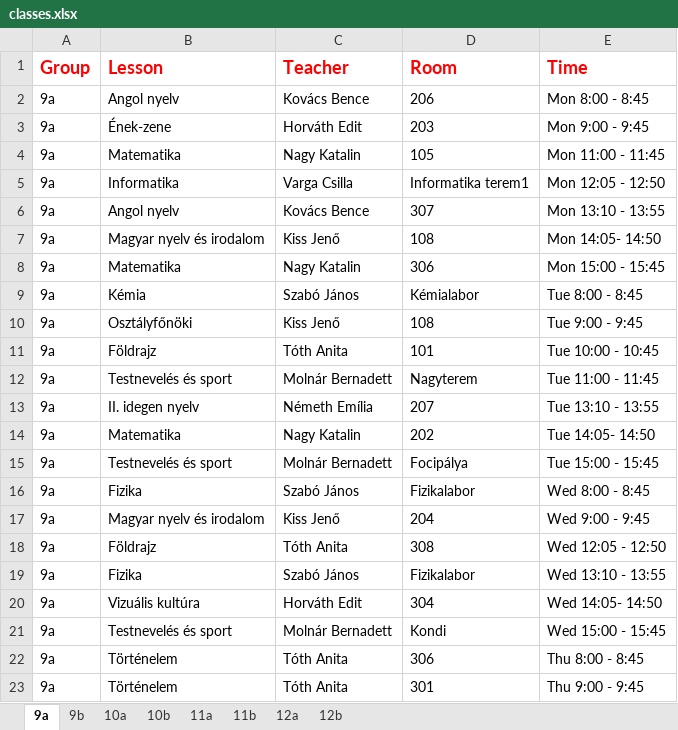
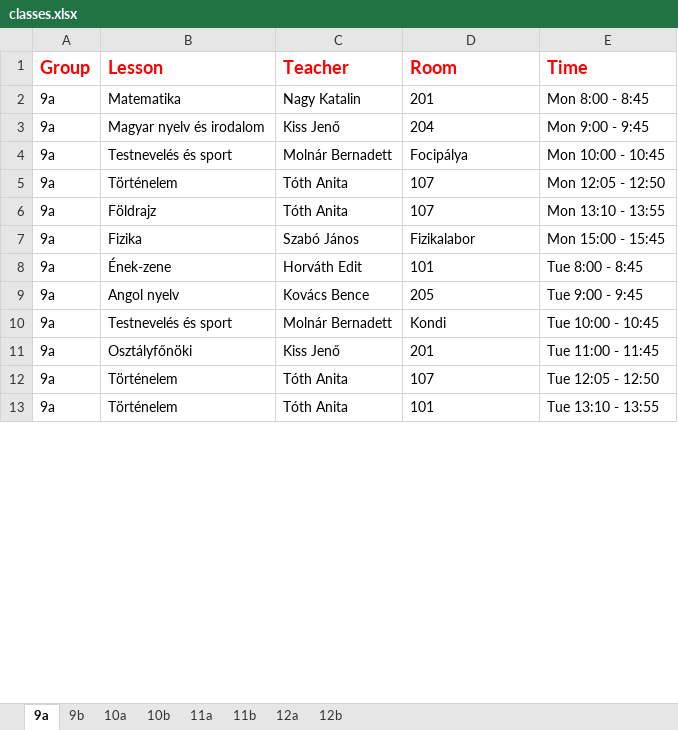
Before and after one commit to eszter1999/onlab-schedule, an Excel workbook: classes.xlsx, sheet 9a, drawn as a sheet; only a part is shown; values as stored, in another font and other column widths than the file's, no borders; removed rows and columns are numbered as before the commit, all else as after; the diff covers the shown part only; the diff names each change by its address in the sheet, - before the commit and + after, or states it on an @@ line.

```diff
--- a/classes.xlsx (sheet 9a)
+++ b/classes.xlsx (sheet 9a)
-row 2: 9a | Angol nyelv | Kovács Bence | 206 | Mon 8:00 - 8:45
-row 3: 9a | Ének-zene | Horváth Edit | 203 | Mon 9:00 - 9:45
-D2 (Room): 105
+D2 (Room): 201
-E2 (Time): Mon 11:00 - 11:45
+E2 (Time): Mon 8:00 - 8:45
-row 5: 9a | Informatika | Varga Csilla | Informatika terem1 | Mon 12:05 - 12:50
-row 6: 9a | Angol nyelv | Kovács Bence | 307 | Mon 13:10 - 13:55
-D3 (Room): 108
+D3 (Room): 204
-E3 (Time): Mon 14:05- 14:50
+E3 (Time): Mon 9:00 - 9:45
-row 8: 9a | Matematika | Nagy Katalin | 306 | Mon 15:00 - 15:45
-row 9: 9a | Kémia | Szabó János | Kémialabor | Tue 8:00 - 8:45
-row 10: 9a | Osztályfőnöki | Kiss Jenő | 108 | Tue 9:00 - 9:45
-row 11: 9a | Földrajz | Tóth Anita | 101 | Tue 10:00 - 10:45
-row 12: 9a | Testnevelés és sport | Molnár Bernadett | Nagyterem | Tue 11:00 - 11:45
-row 13: 9a | II. idegen nyelv | Németh Emília | 207 | Tue 13:10 - 13:55
-row 14: 9a | Matematika | Nagy Katalin | 202 | Tue 14:05- 14:50
-E4 (Time): Tue 15:00 - 15:45
+E4 (Time): Mon 10:00 - 10:45
-row 16: 9a | Fizika | Szabó János | Fizikalabor | Wed 8:00 - 8:45
-row 17: 9a | Magyar nyelv és irodalom | Kiss Jenő | 204 | Wed 9:00 - 9:45
+row 5: 9a | Történelem | Tóth Anita | 107 | Mon 12:05 - 12:50
-D6 (Room): 308
+D6 (Room): 107
-E6 (Time): Wed 12:05 - 12:50
+E6 (Time): Mon 13:10 - 13:55
-E7 (Time): Wed 13:10 - 13:55
+E7 (Time): Mon 15:00 - 15:45
-B8 (Lesson): Vizuális kultúra
+B8 (Lesson): Ének-zene
-D8 (Room): 304
+D8 (Room): 101
-E8 (Time): Wed 14:05- 14:50
+E8 (Time): Tue 8:00 - 8:45
+row 9: 9a | Angol nyelv | Kovács Bence | 205 | Tue 9:00 - 9:45
-E10 (Time): Wed 15:00 - 15:45
+E10 (Time): Tue 10:00 - 10:45
+row 11: 9a | Osztályfőnöki | Kiss Jenő | 201 | Tue 11:00 - 11:45
-D12 (Room): 306
+D12 (Room): 107
-E12 (Time): Thu 8:00 - 8:45
+E12 (Time): Tue 12:05 - 12:50
-D13 (Room): 301
+D13 (Room): 101
-E13 (Time): Thu 9:00 - 9:45
+E13 (Time): Tue 13:10 - 13:55
```
Also changed, not shown: 12 added rows, 2 removed rows and 26 edited cells elsewhere in this sheet, sheet 10a, sheet 11a, sheet 9b, sheet 11b, sheet 12b, sheet 12a, 1 more sheet, out/production/school-schedule/classes.xlsx, 12 other files.
